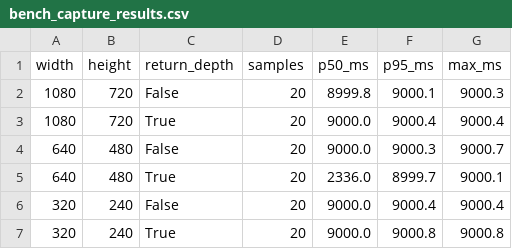
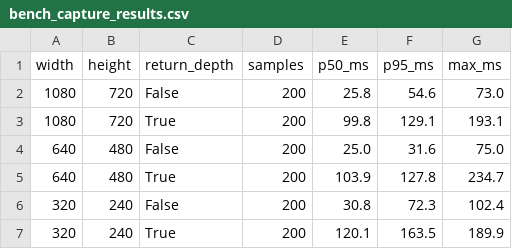
Before and after one commit to georgsmeinung/dronelm, a CSV file: airsim-loop/scripts/bench_capture_results.csv, drawn as a sheet.

```diff
--- a/airsim-loop/scripts/bench_capture_results.csv
+++ b/airsim-loop/scripts/bench_capture_results.csv
@@ -1,7 +1,7 @@
 width,height,return_depth,samples,p50_ms,p95_ms,max_ms
-1080,720,False,20,8999.8,9000.1,9000.3
-1080,720,True,20,9000.0,9000.4,9000.4
-640,480,False,20,9000.0,9000.3,9000.7
-640,480,True,20,2336.0,8999.7,9000.1
-320,240,False,20,9000.0,9000.4,9000.4
-320,240,True,20,9000.0,9000.8,9000.8
+1080,720,False,200,25.8,54.6,73.0
+1080,720,True,200,99.8,129.1,193.1
+640,480,False,200,25.0,31.6,75.0
+640,480,True,200,103.9,127.8,234.7
+320,240,False,200,30.8,72.3,102.4
+320,240,True,200,120.1,163.5,189.9
```
Also changed, not shown: 6 other files.
